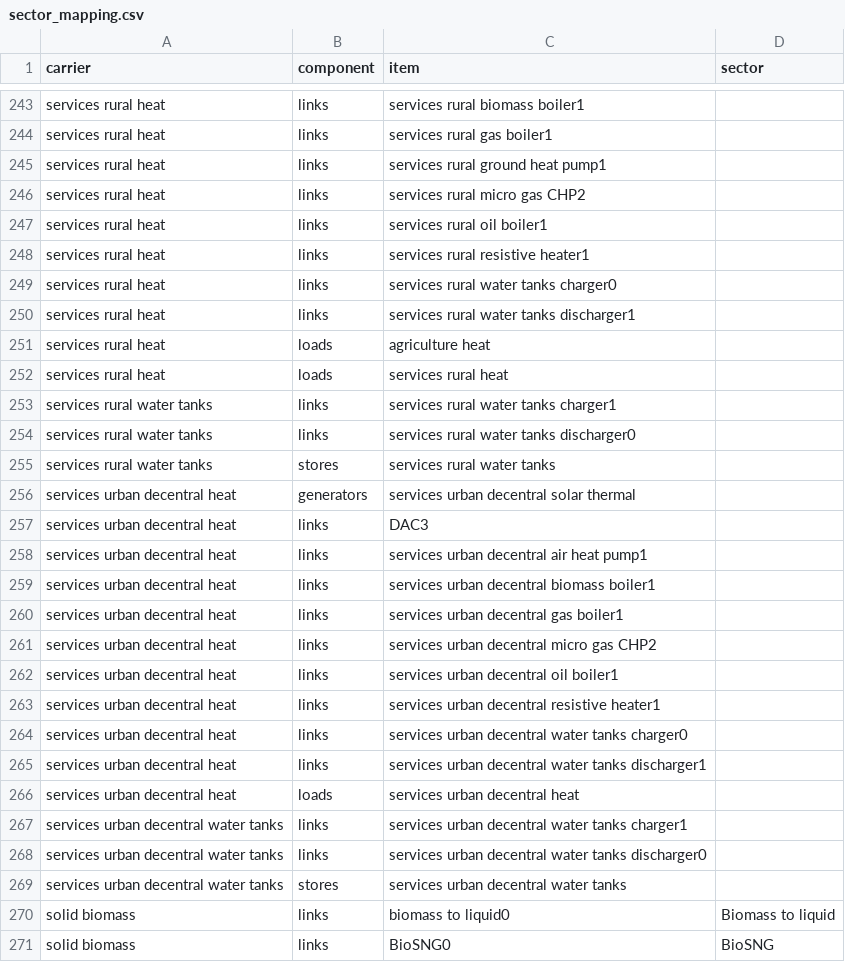
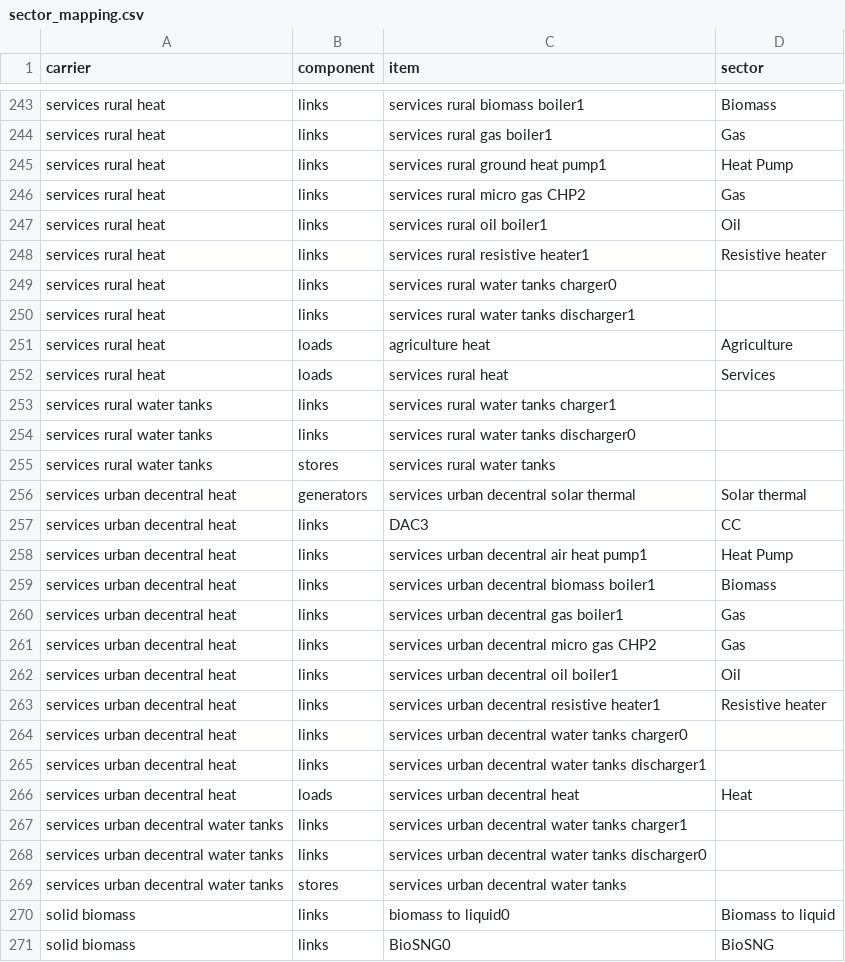
Before and after one commit to tgi-climact/2050plus-climact, a CSV file: sector_mapping.csv, drawn as a sheet; only a part is shown, gaps mark what is left out; the diff covers the shown part only; the diff names each change by its address in the sheet, - before the commit and + after, or states it on an @@ line.

Commit message:
Add sector levels for heat supply

```diff
--- a/sector_mapping.csv
+++ b/sector_mapping.csv
-D243 (sector): (empty)
+D243 (sector): Biomass
-D244 (sector): (empty)
+D244 (sector): Gas
-D245 (sector): (empty)
+D245 (sector): Heat Pump
-D246 (sector): (empty)
+D246 (sector): Gas
-D247 (sector): (empty)
+D247 (sector): Oil
-D248 (sector): (empty)
+D248 (sector): Resistive heater
-D251 (sector): (empty)
+D251 (sector): Agriculture
-D252 (sector): (empty)
+D252 (sector): Services
-D256 (sector): (empty)
+D256 (sector): Solar thermal
-D257 (sector): (empty)
+D257 (sector): CC
-D258 (sector): (empty)
+D258 (sector): Heat Pump
-D259 (sector): (empty)
+D259 (sector): Biomass
-D260:D261 (sector): (empty)
+D260:D261 (sector): Gas
-D262 (sector): (empty)
+D262 (sector): Oil
-D263 (sector): (empty)
+D263 (sector): Resistive heater
-D266 (sector): (empty)
+D266 (sector): Heat
```
Also changed, not shown: 32 edited cells elsewhere in this file, 1 other file.
